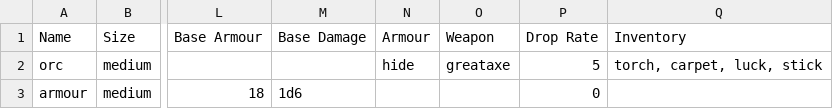
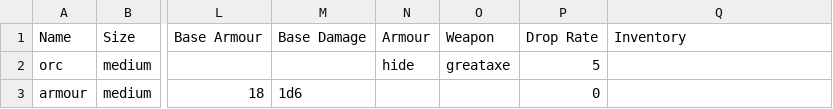
Before and after one commit to JJRAshton/Medieval-Adventure-Game, a CSV file: online/resources/inputs/characters.csv, drawn as a sheet; only a part is shown, gaps mark what is left out; the diff names each change by its address in the sheet, - before the commit and + after, or states it on an @@ line.

```diff
--- a/online/resources/inputs/characters.csv
+++ b/online/resources/inputs/characters.csv
-Q2 (Inventory): torch, carpet, luck, stick
+Q2 (Inventory): (empty)
```
Also changed, not shown: 15 other files.
